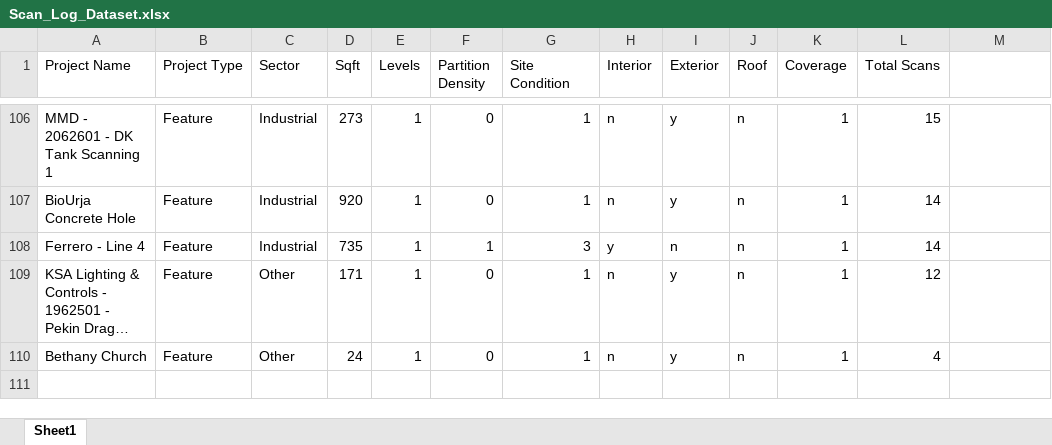
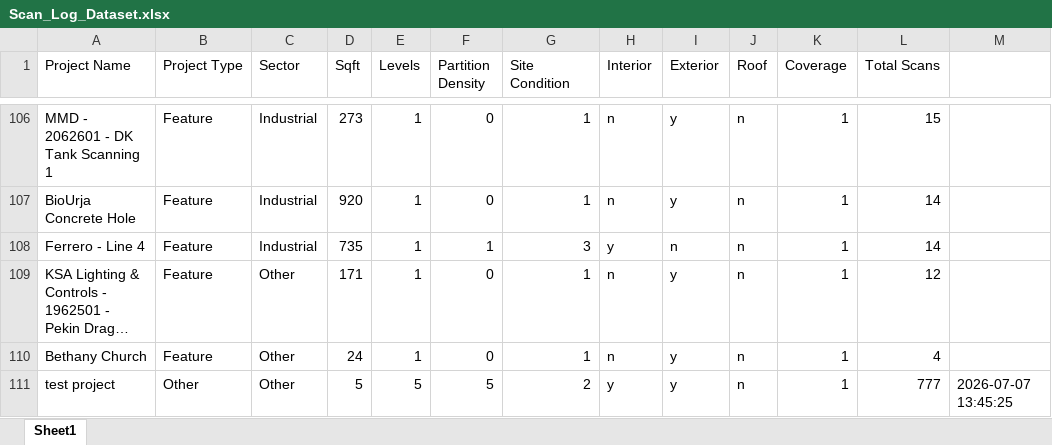
Before and after one commit to Skelesand/Job-Form-App, an Excel workbook: data/Scan_Log_Dataset.xlsx, sheet Sheet1, drawn as a sheet; only a part is shown, gaps mark what is left out; long unchanged cells end in …; values as stored, in another font and other column widths than the file's, no borders; table styles not drawn; the diff names each change by its address in the sheet, - before the commit and + after, or states it on an @@ line.

```diff
--- a/data/Scan_Log_Dataset.xlsx (sheet Sheet1)
+++ b/data/Scan_Log_Dataset.xlsx (sheet Sheet1)
+row 111: test project | Other | Other | 5 | 5 | 5 | 2 | y | y | n | 1 | 777 | 2026-07-07 13:45:25
```
Also changed, not shown: 2 other files.
